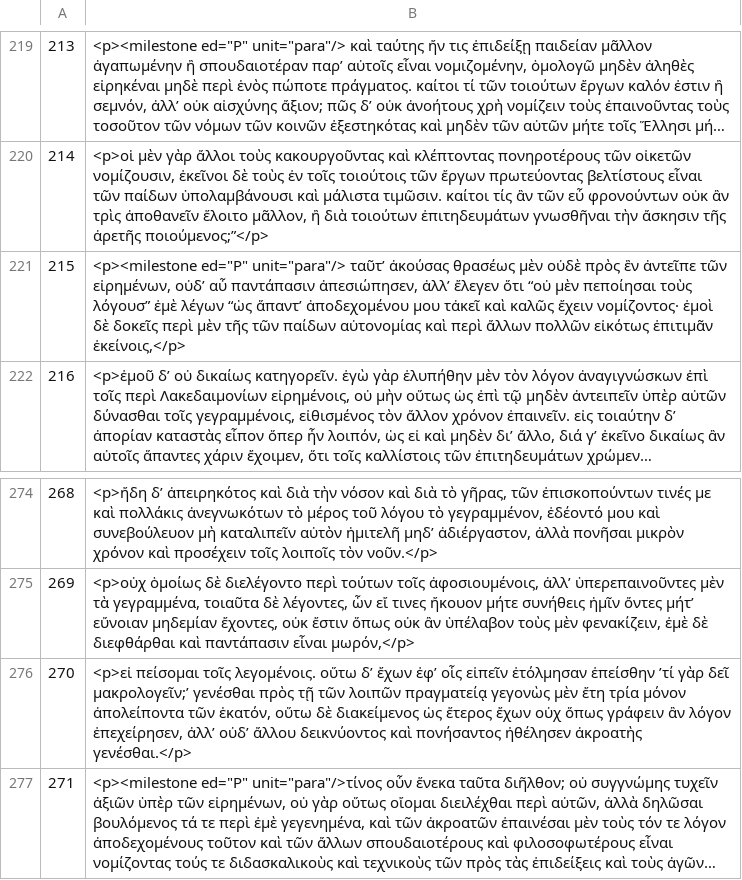
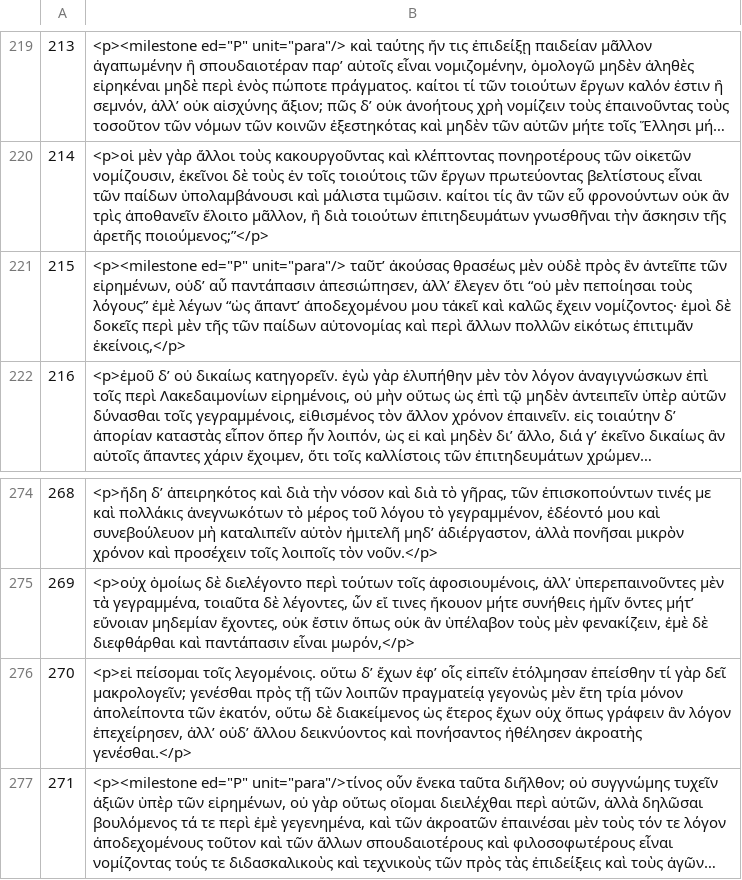
Before and after one commit to greek-learner-texts/vocabulary-corpus-prep, a TSV file: base-texts/tlg0010/tlg0010.tlg021.perseus-grc2.base.tsv, drawn as a sheet; only a part is shown, gaps mark what is left out; long unchanged cells end in …; the diff names each change by its address in the sheet, - before the commit and + after, or states it on an @@ line.

Commit message:
Fix λόγουσ medial sigma and 'τί quotation marks in Isocrates
- λόγουσ → λόγους (medial sigma in final position, Antid. 215)
- Strip U+2019 quotation marks around 'τί γὰρ δεῖ μακρολογεῖν;'
  (Antid. 270) — U+2019 used as quote delimiter, not elision

🐾 Generated with [Letta Code](https://letta.com)

Co-Authored-By: Letta Code <noreply@letta.com>

```diff
--- a/base-texts/tlg0010/tlg0010.tlg021.perseus-grc2.base.tsv
+++ b/base-texts/tlg0010/tlg0010.tlg021.perseus-grc2.base.tsv
-B221: …πεποίησαι τοὺς λόγουσ” ἐμὲ λέγων…
+B221: …πεποίησαι τοὺς λόγους” ἐμὲ λέγων…
-B276: …ἐτόλμησαν ἐπείσθην ’τί γὰρ δεῖ μακρολογεῖν;’ γενέσθαι πρὸς…
+B276: …ἐτόλμησαν ἐπείσθην τί γὰρ δεῖ μακρολογεῖν; γενέσθαι πρὸς…
```
Also changed, not shown: 1 other file.
